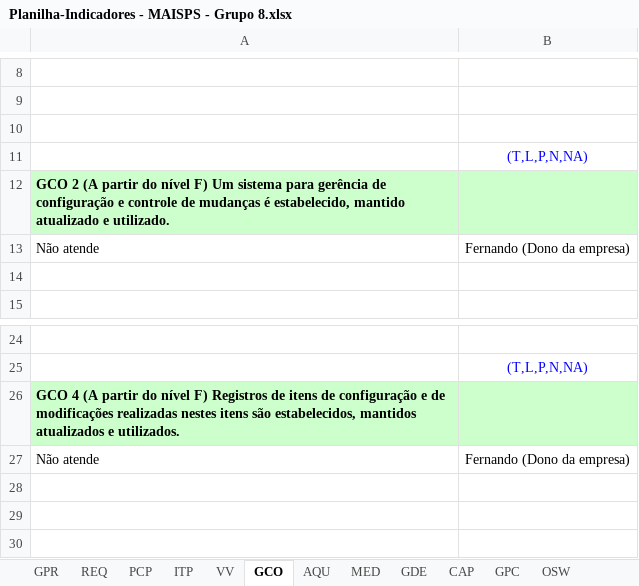
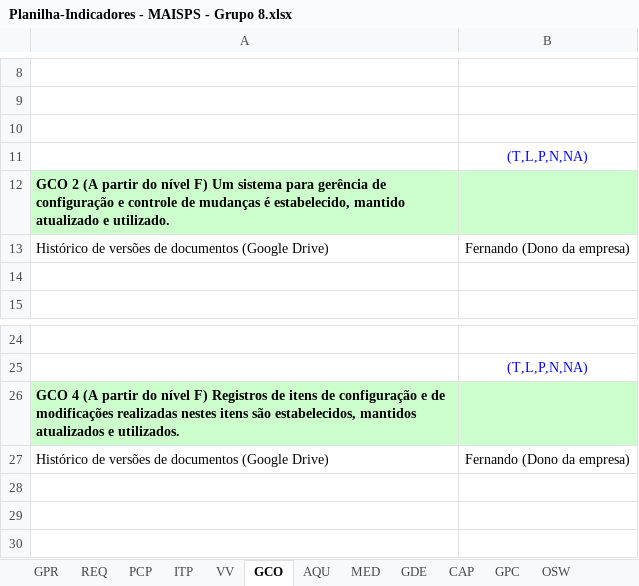
Before and after one commit to StefanyCarlos23/PROJETO-EXPERIENCIA-CRIATIVA-INOVANDO-EM-PROCESSOS, an Excel workbook: FASE 1/Planilha-Indicadores - MAISPS - Grupo 8.xlsx, sheet GCO, drawn as a sheet; only a part is shown, gaps mark what is left out; values as stored, in another font and other column widths than the file's, no borders; the diff names each change by its address in the sheet, - before the commit and + after, or states it on an @@ line.

```diff
--- a/FASE 1/Planilha-Indicadores - MAISPS - Grupo 8.xlsx (sheet GCO)
+++ b/FASE 1/Planilha-Indicadores - MAISPS - Grupo 8.xlsx (sheet GCO)
-A13: Não atende
+A13: Histórico de versões de documentos (Google Drive)
-A27: Não atende
+A27: Histórico de versões de documentos (Google Drive)
```
Also changed, not shown: sheet PCP, sheet GPR, FASE 1/Cálculo de Aderência.xlsx, 3 other files.
